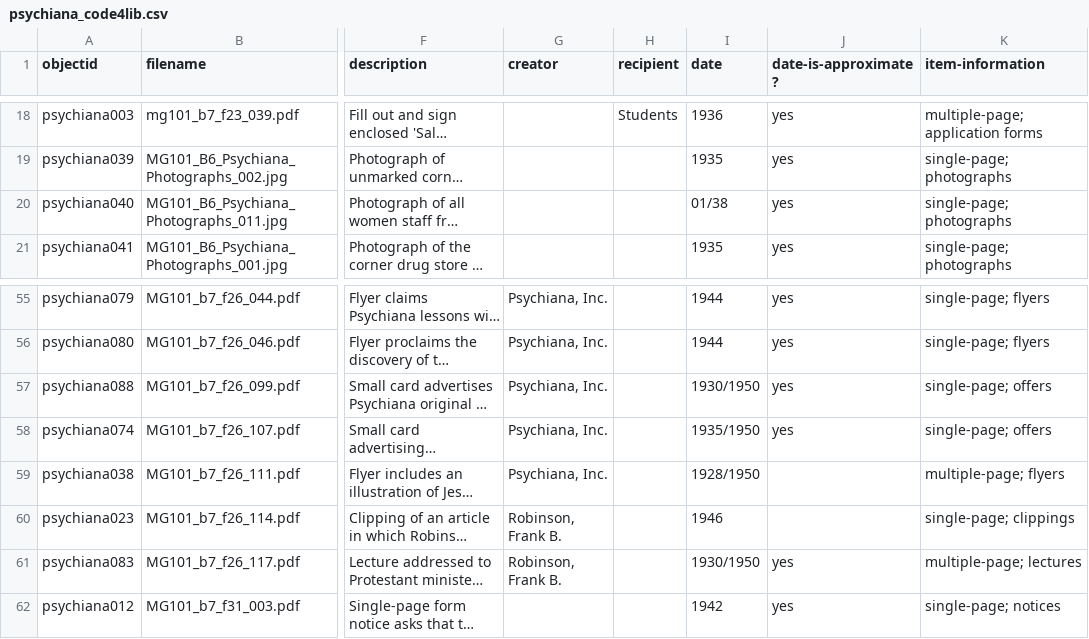
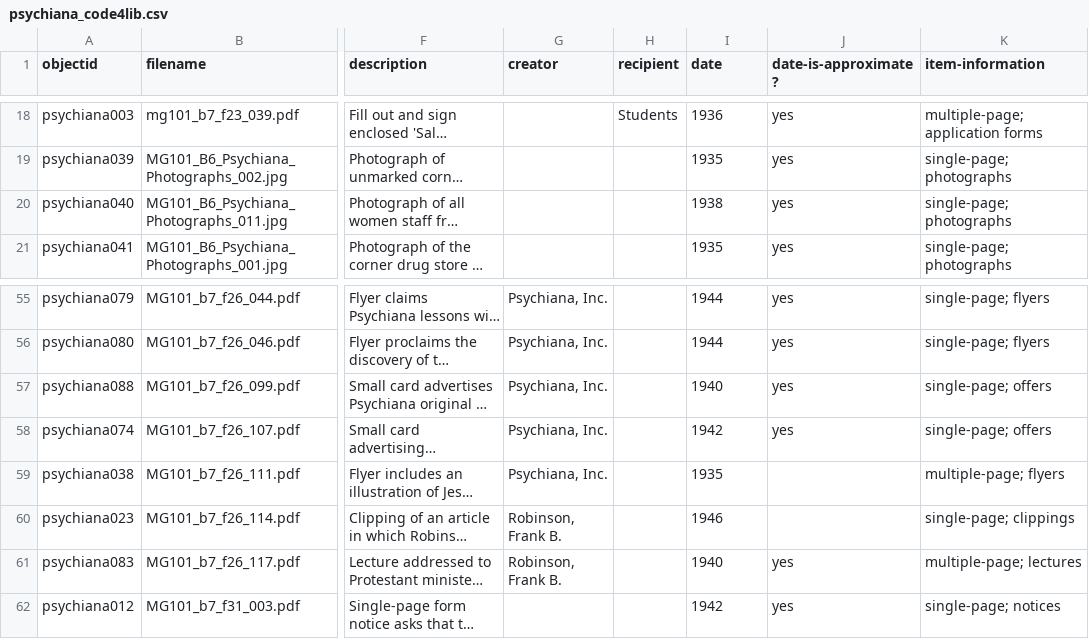
Before and after one commit to dcnb/psychiana-c4l, a CSV file: _data/psychiana_code4lib.csv, drawn as a sheet; only a part is shown, gaps mark what is left out; long unchanged cells end in …; the diff names each change by its address in the sheet, - before the commit and + after, or states it on an @@ line.

Commit message:
fix dates

```diff
--- a/_data/psychiana_code4lib.csv
+++ b/_data/psychiana_code4lib.csv
-I20 (date): 01/38
+I20 (date): 1938
-I57 (date): 1930/1950
+I57 (date): 1940
-I58 (date): 1935/1950
+I58 (date): 1942
-I59 (date): 1928/1950
+I59 (date): 1935
-I61 (date): 1930/1950
+I61 (date): 1940
```
